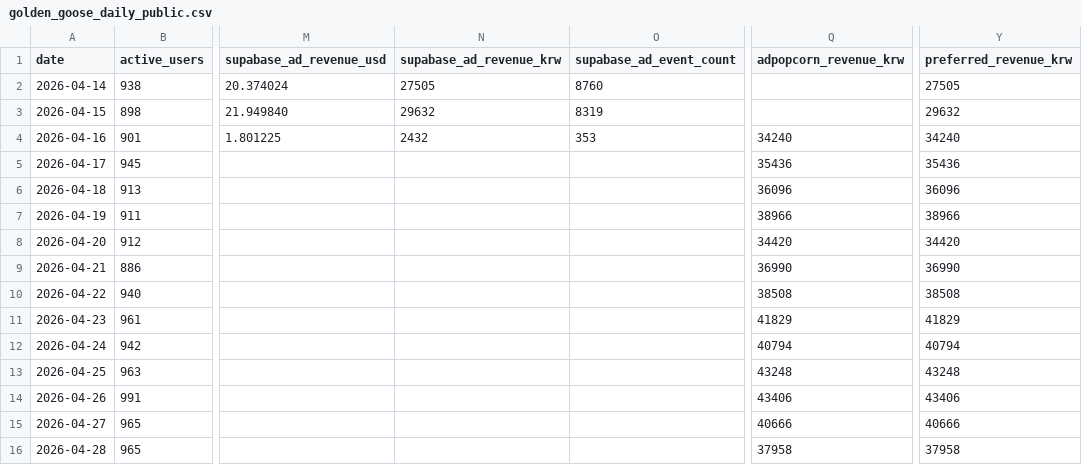
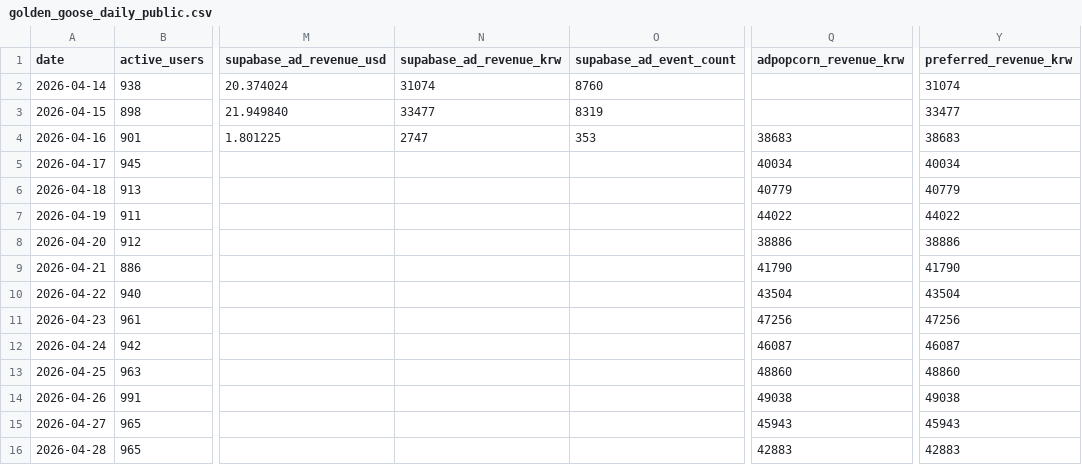
Before and after one commit to dongwonlee222/golden-goose-report, a CSV file: datasets/golden_goose_daily_public.csv, drawn as a sheet; only a part is shown, gaps mark what is left out; the diff covers the shown part only; the diff names each change by its address in the sheet, - before the commit and + after, or states it on an @@ line.

```diff
--- a/datasets/golden_goose_daily_public.csv
+++ b/datasets/golden_goose_daily_public.csv
-N2 (supabase_ad_revenue_krw): 27505
+N2 (supabase_ad_revenue_krw): 31074
-Y2 (preferred_revenue_krw): 27505
+Y2 (preferred_revenue_krw): 31074
-N3 (supabase_ad_revenue_krw): 29632
+N3 (supabase_ad_revenue_krw): 33477
-Y3 (preferred_revenue_krw): 29632
+Y3 (preferred_revenue_krw): 33477
-N4 (supabase_ad_revenue_krw): 2432
+N4 (supabase_ad_revenue_krw): 2747
-Q4 (adpopcorn_revenue_krw): 34240
+Q4 (adpopcorn_revenue_krw): 38683
-Y4 (preferred_revenue_krw): 34240
+Y4 (preferred_revenue_krw): 38683
-Q5 (adpopcorn_revenue_krw): 35436
+Q5 (adpopcorn_revenue_krw): 40034
-Y5 (preferred_revenue_krw): 35436
+Y5 (preferred_revenue_krw): 40034
-Q6 (adpopcorn_revenue_krw): 36096
+Q6 (adpopcorn_revenue_krw): 40779
-Y6 (preferred_revenue_krw): 36096
+Y6 (preferred_revenue_krw): 40779
-Q7 (adpopcorn_revenue_krw): 38966
+Q7 (adpopcorn_revenue_krw): 44022
-Y7 (preferred_revenue_krw): 38966
+Y7 (preferred_revenue_krw): 44022
-Q8 (adpopcorn_revenue_krw): 34420
+Q8 (adpopcorn_revenue_krw): 38886
-Y8 (preferred_revenue_krw): 34420
+Y8 (preferred_revenue_krw): 38886
-Q9 (adpopcorn_revenue_krw): 36990
+Q9 (adpopcorn_revenue_krw): 41790
-Y9 (preferred_revenue_krw): 36990
+Y9 (preferred_revenue_krw): 41790
-Q10 (adpopcorn_revenue_krw): 38508
+Q10 (adpopcorn_revenue_krw): 43504
-Y10 (preferred_revenue_krw): 38508
+Y10 (preferred_revenue_krw): 43504
-Q11 (adpopcorn_revenue_krw): 41829
+Q11 (adpopcorn_revenue_krw): 47256
-Y11 (preferred_revenue_krw): 41829
+Y11 (preferred_revenue_krw): 47256
-Q12 (adpopcorn_revenue_krw): 40794
+Q12 (adpopcorn_revenue_krw): 46087
-Y12 (preferred_revenue_krw): 40794
+Y12 (preferred_revenue_krw): 46087
-Q13 (adpopcorn_revenue_krw): 43248
+Q13 (adpopcorn_revenue_krw): 48860
-Y13 (preferred_revenue_krw): 43248
+Y13 (preferred_revenue_krw): 48860
-Q14 (adpopcorn_revenue_krw): 43406
+Q14 (adpopcorn_revenue_krw): 49038
-Y14 (preferred_revenue_krw): 43406
+Y14 (preferred_revenue_krw): 49038
-Q15 (adpopcorn_revenue_krw): 40666
+Q15 (adpopcorn_revenue_krw): 45943
-Y15 (preferred_revenue_krw): 40666
+Y15 (preferred_revenue_krw): 45943
-Q16 (adpopcorn_revenue_krw): 37958
+Q16 (adpopcorn_revenue_krw): 42883
-Y16 (preferred_revenue_krw): 37958
+Y16 (preferred_revenue_krw): 42883
```
Also changed, not shown: 1 added row and 86 edited cells elsewhere in this file, datasets/ad_revenue_public.csv, datasets/reward_cost_public.csv, 4 other files.
